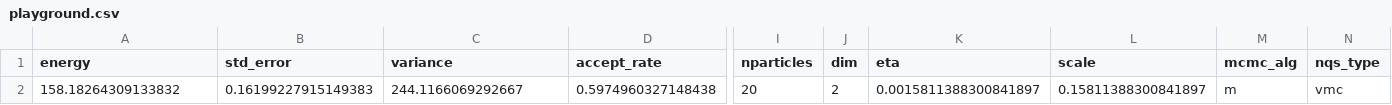
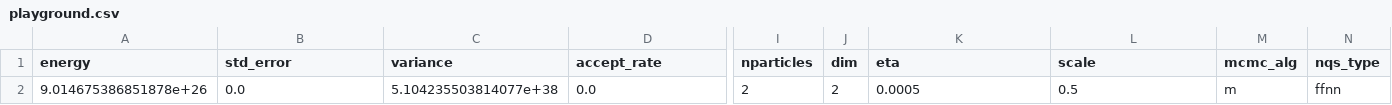
Before and after one commit to Daniel-Haas-B/NeuralQuantumState, a CSV file: data/playground.csv, drawn as a sheet; only a part is shown, gaps mark what is left out; removed rows and columns are numbered as before the commit, all else as after; rows hold the shown columns only; the diff names each change by its address in the sheet, - before the commit and + after, or states it on an @@ line.

```diff
--- a/data/playground.csv
+++ b/data/playground.csv
-row 2: 158.18264309133832 | 0.16199227915149383 | 244.1166069292667 | 0.5974960327148438 | 20 | 2 | 0.0015811388300841897 | 0.15811388300841897 | m | vmc
+row 2: 9.014675386851878e+26 | 0.0 | 5.104235503814077e+38 | 0.0 | 2 | 2 | 0.0005 | 0.5 | m | ffnn
```
Also changed, not shown: 18 other files.
